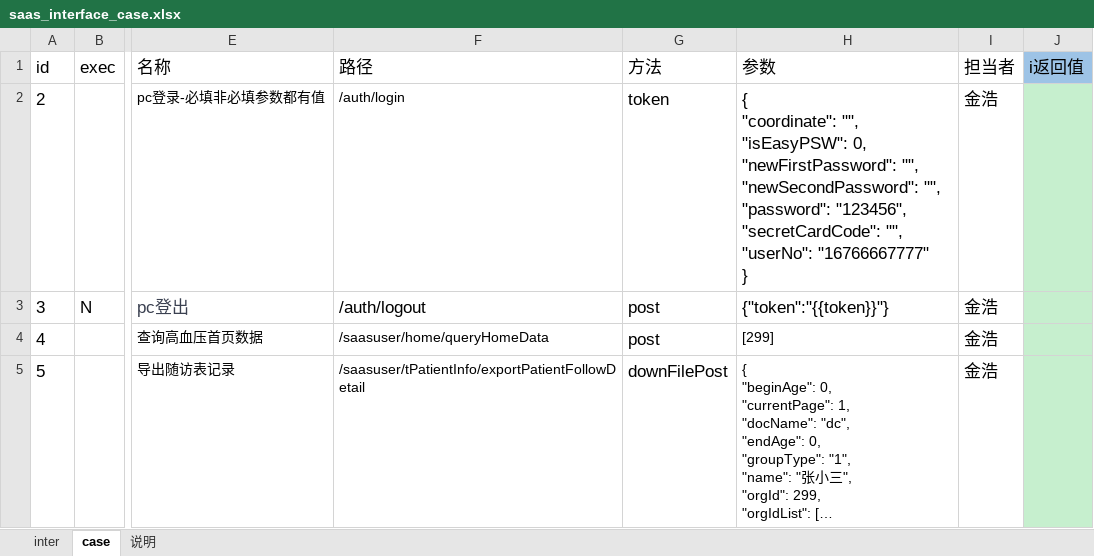
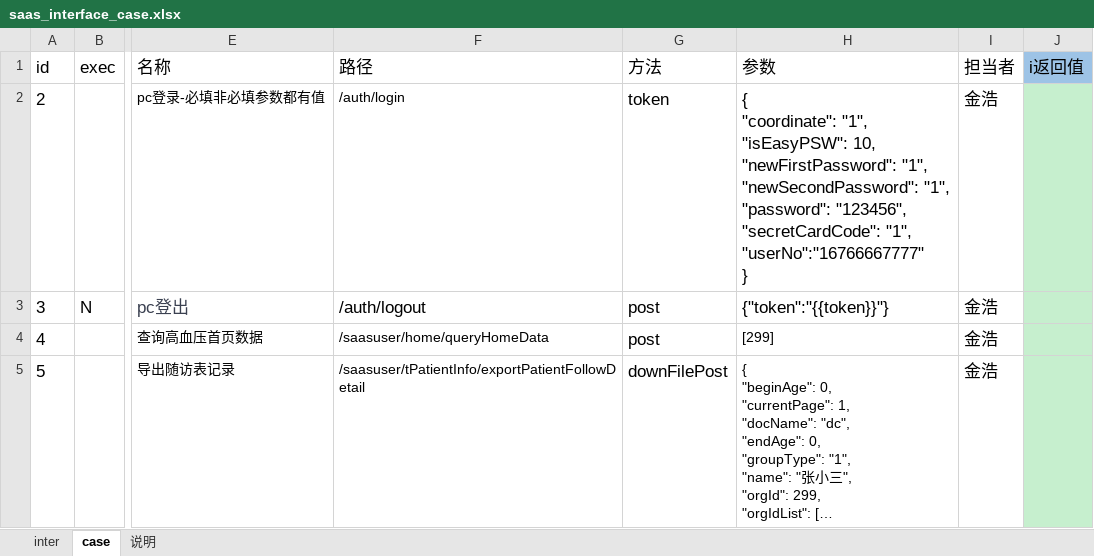
Before and after one commit to skducn/project, an Excel workbook: instance/zyjk/SAAS/i/saas_interface_case.xlsx, sheet case, drawn as a sheet; only a part is shown, gaps mark what is left out; long unchanged cells end in …; values as stored, in another font and other column widths than the file's, no borders; ↵ is a line break in a cell; the diff names each change by its address in the sheet, - before the commit and + after, or states it on an @@ line.

```diff
--- a/instance/zyjk/SAAS/i/saas_interface_case.xlsx (sheet case)
+++ b/instance/zyjk/SAAS/i/saas_interface_case.xlsx (sheet case)
-H2 (参数): { ↵ "coordinate": "", ↵ "isEasyPSW": 0, ↵ "newFirstPassword": "", ↵ "newSecondPassword": "", ↵ "password": "123456", ↵ "secretCardCode": "", ↵ "userNo": "16766667777" ↵ }
+H2 (参数): { ↵ "coordinate": "1", ↵ "isEasyPSW": 10, ↵ "newFirstPassword": "1", ↵ "newSecondPassword": "1", ↵ "password": "123456", ↵ "secretCardCode": "1", ↵ "userNo":"16766667777" ↵ }
```
Also changed, not shown: sheet 说明, instance/zyjk/SAAS/i/data/sfb.xlsx, 36 other files.
